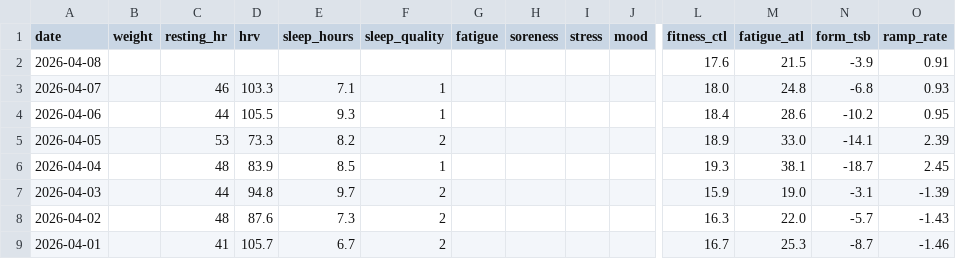
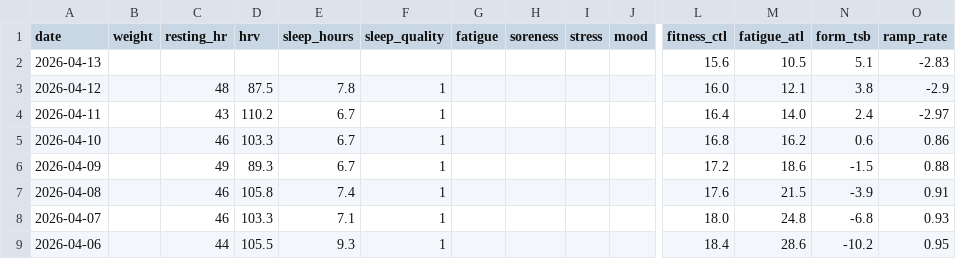
Before and after one commit to basch1117/trainingdata, a CSV file: wellness_full.csv, drawn as a sheet; only a part is shown, gaps mark what is left out; the shorter side is filled out with more unchanged rows; addresses are those after the commit; rows hold the shown columns only; the diff names each change by its address in the sheet, - before the commit and + after, or states it on an @@ line.

Commit message:
Update training data 2026-04-13

```diff
--- a/wellness_full.csv
+++ b/wellness_full.csv
+row 2: 2026-04-13 |  |  |  |  |  |  |  |  |  | 15.6 | 10.5 | 5.1 | -2.83
+row 3: 2026-04-12 |  | 48 | 87.5 | 7.8 | 1 |  |  |  |  | 16.0 | 12.1 | 3.8 | -2.9
+row 4: 2026-04-11 |  | 43 | 110.2 | 6.7 | 1 |  |  |  |  | 16.4 | 14.0 | 2.4 | -2.97
+row 5: 2026-04-10 |  | 46 | 103.3 | 6.7 | 1 |  |  |  |  | 16.8 | 16.2 | 0.6 | 0.86
+row 6: 2026-04-09 |  | 49 | 89.3 | 6.7 | 1 |  |  |  |  | 17.2 | 18.6 | -1.5 | 0.88
-C7 (resting_hr): (empty)
+C7 (resting_hr): 46
-D7 (hrv): (empty)
+D7 (hrv): 105.8
-E7 (sleep_hours): (empty)
+E7 (sleep_hours): 7.4
-F7 (sleep_quality): (empty)
+F7 (sleep_quality): 1
```
Also changed, not shown: activities_12weeks.csv, wellness_12weeks.csv, 2 other files.
